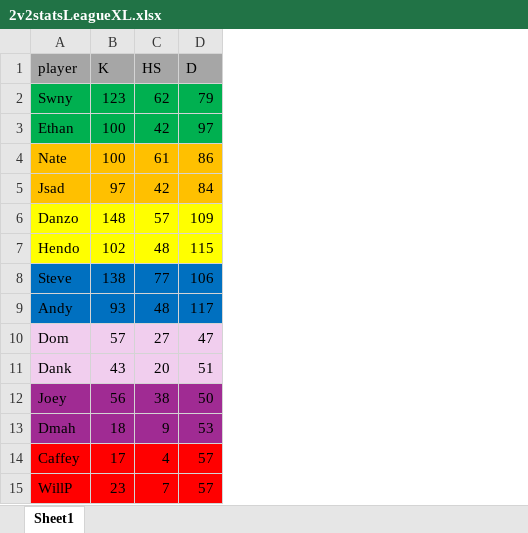
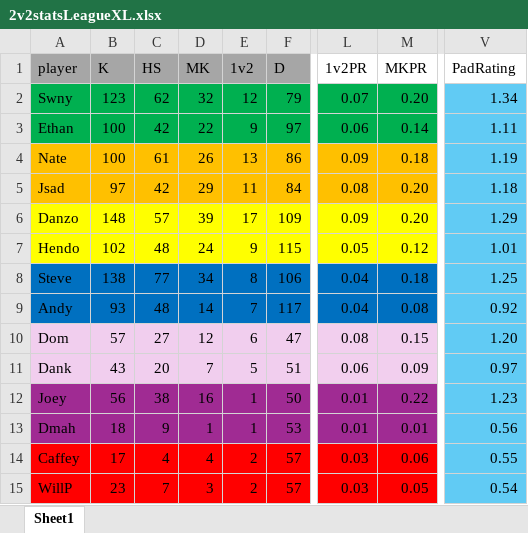
Before and after one commit to PatrickBrady7/broys2v2bot, an Excel workbook: 2v2statsLeagueXL.xlsx, sheet Sheet1, drawn as a sheet; only a part is shown, gaps mark what is left out; values as stored, in another font and other column widths than the file's, no borders; charts and pictures not drawn; the diff names each change by its address in the sheet, - before the commit and + after, or states it on an @@ line.

Commit message:
Add files via upload
Added mkpr, 1v2pr, and rating
Updated First Tourney to have advanced stats(only ones relevant to rating) for regular season and first game of playoffs.
Misc changes to formatting

```diff
--- a/2v2statsLeagueXL.xlsx (sheet Sheet1)
+++ b/2v2statsLeagueXL.xlsx (sheet Sheet1)
+column D (MK), rows 2-15: 32 | 22 | 26 | 29 | 39 | 24 | 34 | 14 | 12 | 7 | 16 | 1 | 4 | 3
+column E (1v2), rows 2-15: 12 | 9 | 13 | 11 | 17 | 9 | 8 | 7 | 6 | 5 | 1 | 1 | 2 | 2
+column L (1v2PR), rows 2-15: 0.07 | 0.06 | 0.09 | 0.08 | 0.09 | 0.05 | 0.04 | 0.04 | 0.08 | 0.06 | 0.01 | 0.01 | 0.03 | 0.03
+column M (MKPR), rows 2-15: 0.20 | 0.14 | 0.18 | 0.20 | 0.20 | 0.12 | 0.18 | 0.08 | 0.15 | 0.09 | 0.22 | 0.01 | 0.06 | 0.05
+column V (PadRating), rows 2-15: 1.34 | 1.11 | 1.19 | 1.18 | 1.29 | 1.01 | 1.25 | 0.92 | 1.20 | 0.97 | 1.23 | 0.56 | 0.55 | 0.54
```
Also changed, not shown: formulas that keep their value, charts or pictures, 2v2statsXL.xlsx, 3 other files.
